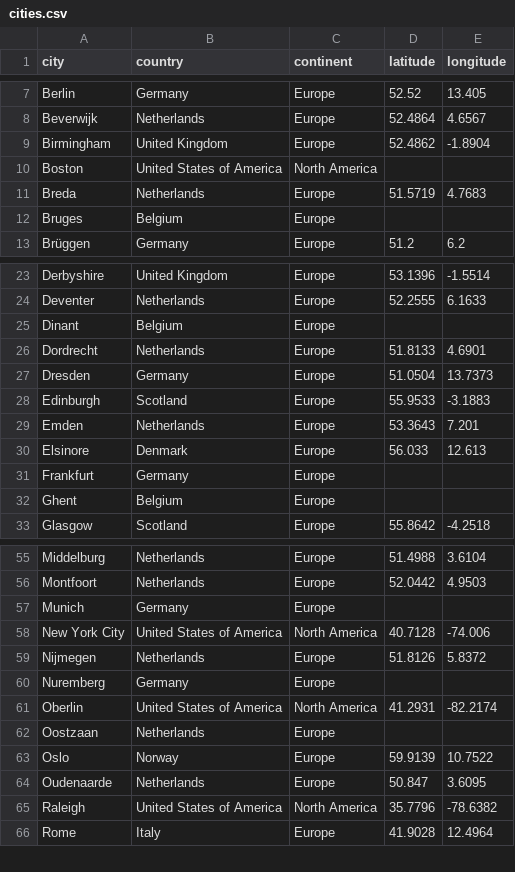
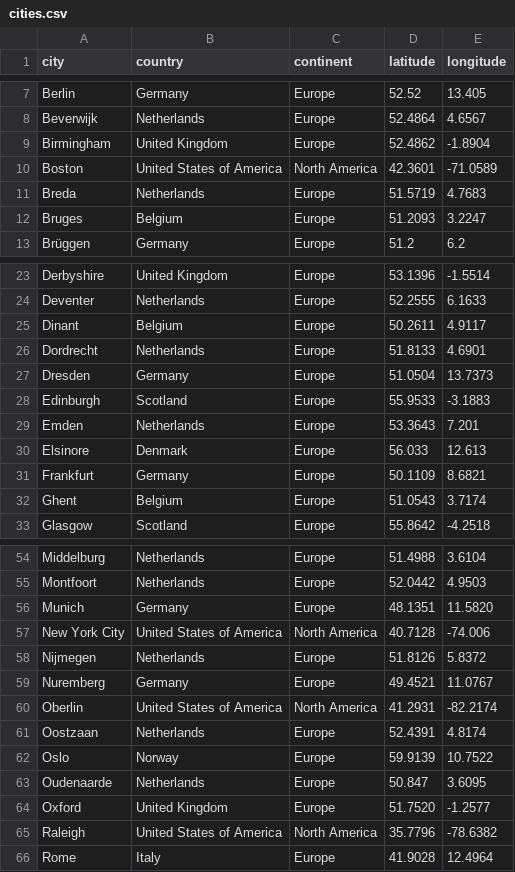
Before and after one commit to TAHPaul/DttG_db, a CSV file: data/csv/cities.csv, drawn as a sheet; only a part is shown, gaps mark what is left out; the diff covers the shown part only.

```diff
--- a/data/csv/cities.csv
+++ b/data/csv/cities.csv
@@ -9,5 +9,5 @@ Beverwijk,Netherlands,Europe,52.4864,4.6567
 Birmingham,United Kingdom,Europe,52.4862,-1.8904
-Boston,United States of America,North America,,
+Boston,United States of America,North America,"	42.3601","	-71.0589"
 Breda,Netherlands,Europe,51.5719,4.7683
-Bruges,Belgium,Europe,,
+Bruges,Belgium,Europe,51.2093,3.2247
 Brüggen,Germany,Europe,51.2,6.2
@@ -24,3 +24,3 @@ Derbyshire,United Kingdom,Europe,53.1396,-1.5514
 Deventer,Netherlands,Europe,52.2555,6.1633
-Dinant,Belgium,Europe,,
+Dinant,Belgium,Europe,50.2611,4.9117
 Dordrecht,Netherlands,Europe,51.8133,4.6901
@@ -30,4 +30,4 @@ Emden,Netherlands,Europe,53.3643,7.201
 Elsinore,Denmark,Europe,56.033,12.613
-Frankfurt,Germany,Europe,,
-Ghent,Belgium,Europe,,
+Frankfurt,Germany,Europe,50.1109,8.6821
+Ghent,Belgium,Europe,51.0543,3.7174
 Glasgow,Scotland,Europe,55.8642,-4.2518
@@ -56,10 +55,11 @@ Middelburg,Netherlands,Europe,51.4988,3.6104
 Montfoort,Netherlands,Europe,52.0442,4.9503
-Munich,Germany,Europe,,
+Munich,Germany,Europe,48.1351,11.5820
 New York City,United States of America,North America,40.7128,-74.006
 Nijmegen,Netherlands,Europe,51.8126,5.8372
-Nuremberg,Germany,Europe,,
+Nuremberg,Germany,Europe,49.4521,11.0767
 Oberlin,United States of America,North America,41.2931,-82.2174
-Oostzaan,Netherlands,Europe,,
+Oostzaan,Netherlands,Europe,52.4391,4.8174
 Oslo,Norway,Europe,59.9139,10.7522
 Oudenaarde,Netherlands,Europe,50.847,3.6095
+Oxford,United Kingdom,Europe,51.7520,-1.2577
 Raleigh,United States of America,North America,35.7796,-78.6382
```
Also changed, not shown: 21 added rows, 1 moved row and 14 edited cells elsewhere in this file, data/csv/museums.csv, 13 other files.
